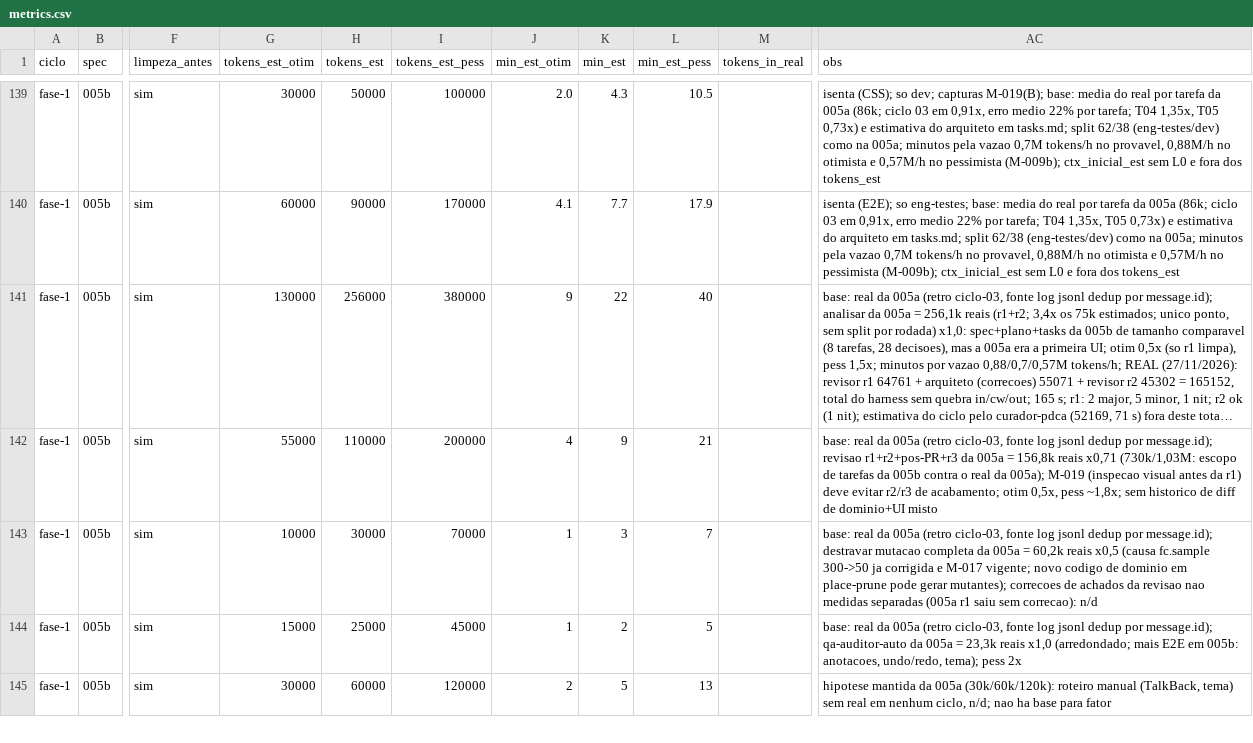
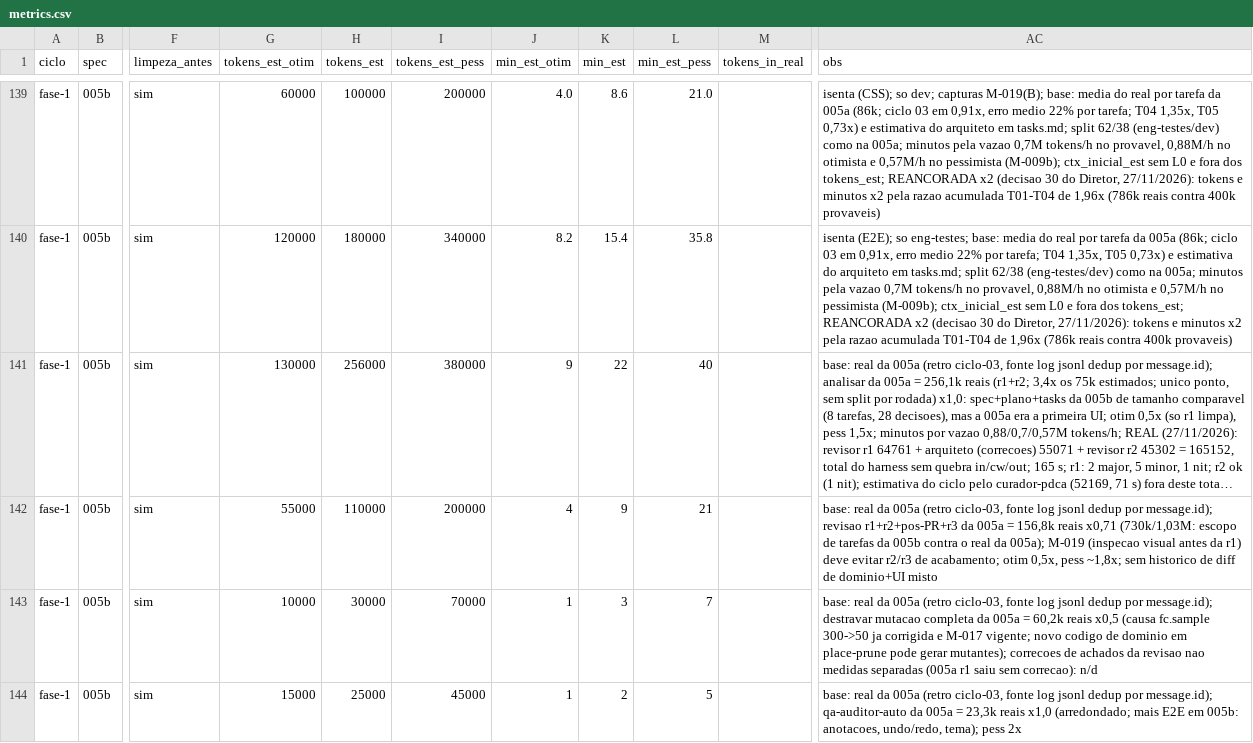
Before and after one commit to axmbo/sudoku-pwa, a CSV file: docs/process/metrics.csv, drawn as a sheet; only a part is shown, gaps mark what is left out; the shorter side is filled out with more unchanged rows; long unchanged cells end in …; the diff covers the shown part only; the diff names each change by its address in the sheet, - before the commit and + after, or states it on an @@ line.

```diff
--- a/docs/process/metrics.csv
+++ b/docs/process/metrics.csv
-G139 (tokens_est_otim): 30000
+G139 (tokens_est_otim): 60000
-H139 (tokens_est): 50000
+H139 (tokens_est): 100000
-I139 (tokens_est_pess): 100000
+I139 (tokens_est_pess): 200000
-J139 (min_est_otim): 2.0
+J139 (min_est_otim): 4.0
-K139 (min_est): 4.3
+K139 (min_est): 8.6
-L139 (min_est_pess): 10.5
+L139 (min_est_pess): 21.0
-AC139 (obs): …fora dos tokens_est
+AC139 (obs): …fora dos tokens_est; REANCORADA x2 (decisao 30 do Diretor, 27/11/2026): tokens e minutos x2 pela razao acumulada T01-T04 de 1,96x (786k reais contra 400k provaveis)
-G140 (tokens_est_otim): 60000
+G140 (tokens_est_otim): 120000
-H140 (tokens_est): 90000
+H140 (tokens_est): 180000
-I140 (tokens_est_pess): 170000
+I140 (tokens_est_pess): 340000
-J140 (min_est_otim): 4.1
+J140 (min_est_otim): 8.2
-K140 (min_est): 7.7
+K140 (min_est): 15.4
-L140 (min_est_pess): 17.9
+L140 (min_est_pess): 35.8
-AC140 (obs): …fora dos tokens_est
+AC140 (obs): …fora dos tokens_est; REANCORADA x2 (decisao 30 do Diretor, 27/11/2026): tokens e minutos x2 pela razao acumulada T01-T04 de 1,96x (786k reais contra 400k provaveis)
```
Also changed, not shown: 28 edited cells elsewhere in this file, 3 other files.
